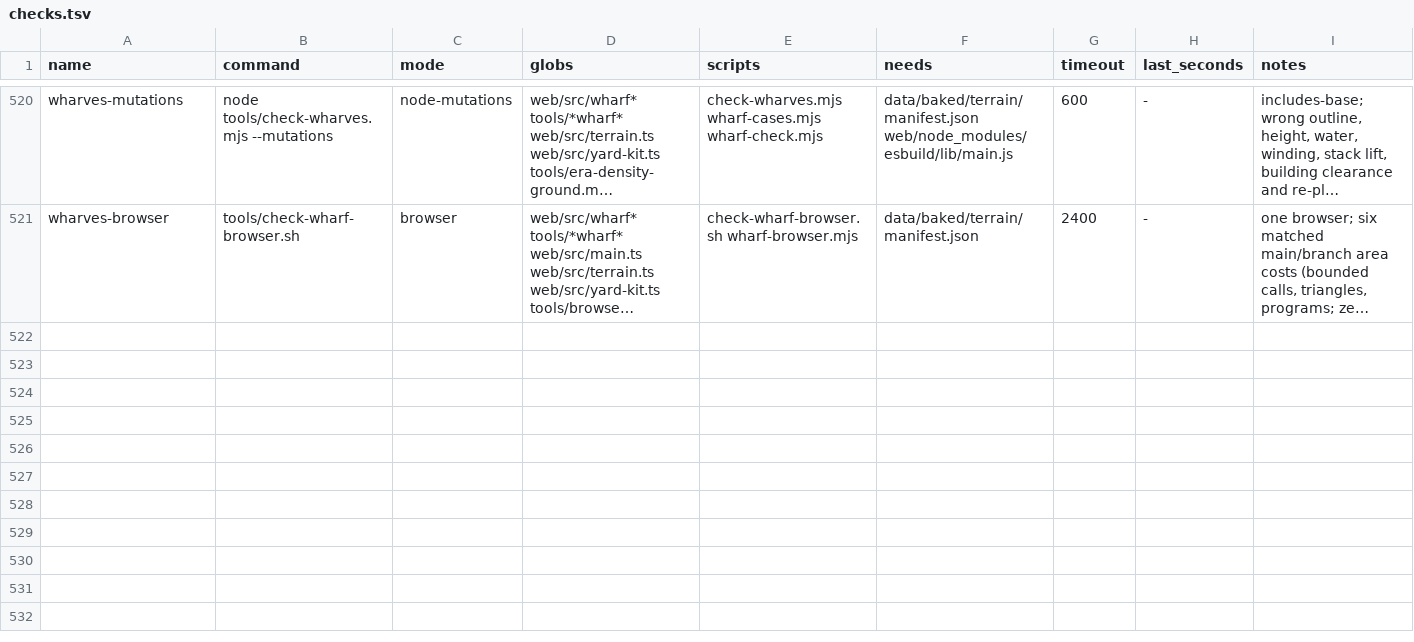
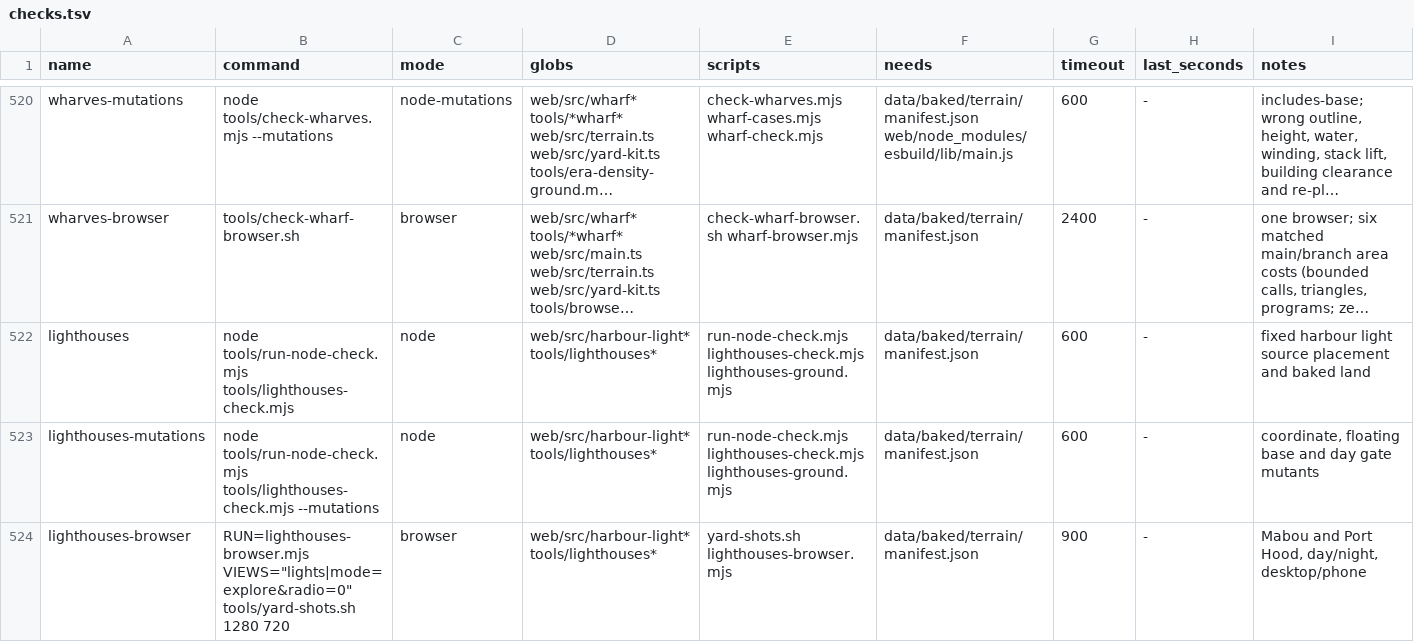
Before and after one commit to dfakkeldy/just-drive, a TSV file: tools/checks.tsv, drawn as a sheet; only a part is shown, gaps mark what is left out; long unchanged cells end in …; the diff names each change by its address in the sheet, - before the commit and + after, or states it on an @@ line.

Commit message:
WIP: Inventory harbour lights and add checked fixed-light kit
Ported from the private archive PR #146.

```diff
--- a/tools/checks.tsv
+++ b/tools/checks.tsv
+row 522: lighthouses | node tools/run-node-check.mjs tools/lighthouses-check.mjs | node | web/src/harbour-light* tools/lighthouses* | run-node-check.mjs lighthouses-check.mjs lighthouses-ground.mjs | data/baked/terrain/manifest.json | 600 | - | fixed harbour light source placement and baked land
+row 523: lighthouses-mutations | node tools/run-node-check.mjs tools/lighthouses-check.mjs --mutations | node | web/src/harbour-light* tools/lighthouses* | run-node-check.mjs lighthouses-check.mjs lighthouses-ground.mjs | data/baked/terrain/manifest.json | 600 | - | coordinate, floating base and day gate mutants
+row 524: lighthouses-browser | RUN=lighthouses-browser.mjs VIEWS="lights|mode=explore&radio=0" tools/yard-shots.sh 1280 720 | browser | web/src/harbour-light* tools/lighthouses* | yard-shots.sh lighthouses-browser.mjs | data/baked/terrain/manifest.json | 900 | - | Mabou and Port Hood, day/night, desktop/phone
```
Also changed, not shown: tools/checks-hosts.tsv, 13 other files.
